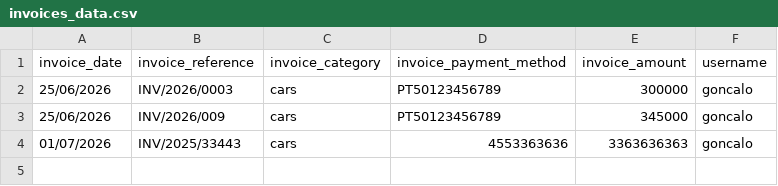
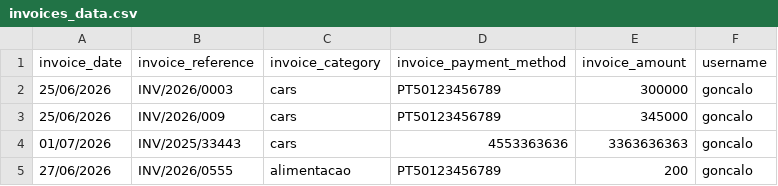
Before and after one commit to goncalobraga27/opt_processes_with_ai, a CSV file: src/data/invoices_data.csv, drawn as a sheet.

```diff
--- a/src/data/invoices_data.csv
+++ b/src/data/invoices_data.csv
@@ -4 +4,2 @@ invoice_date,invoice_reference,invoice_category,invoice_payment_method,invoice_a
 01/07/2026,INV/2025/33443,cars,4553363636,3363636363,goncalo
+27/06/2026,INV/2026/0555,alimentacao,PT50123456789,200,goncalo
```
Also changed, not shown: 7 other files.
